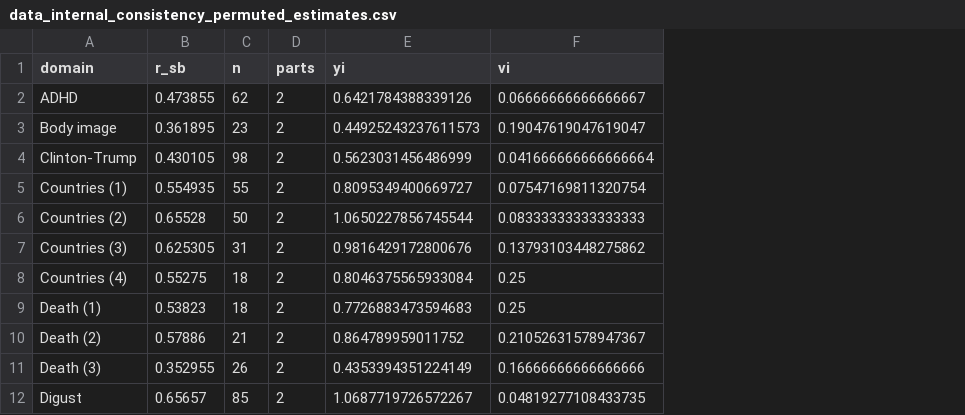
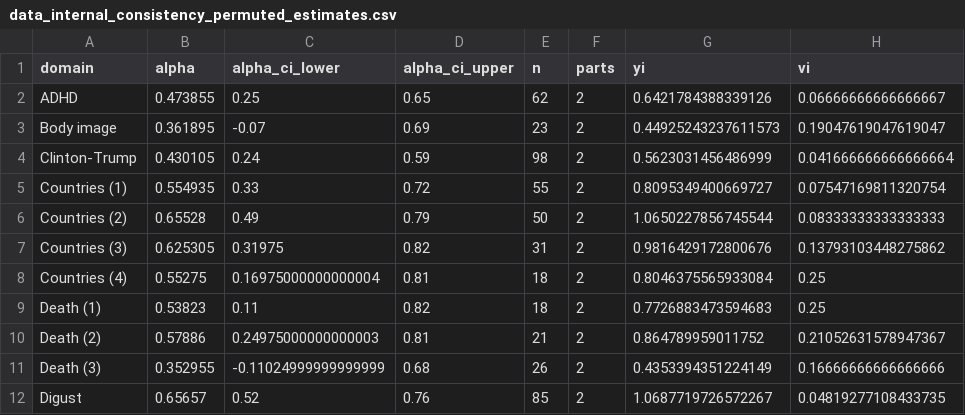
Before and after one commit to ianhussey/irap-reliability-meta-analysis, a CSV file: data/effect sizes for meta-analyses/data_internal_consistency_permuted_estimates.csv, drawn as a sheet; only a part is shown; the diff names each change by its address in the sheet, - before the commit and + after, or states it on an @@ line.

```diff
--- a/data/effect sizes for meta-analyses/data_internal_consistency_permuted_estimates.csv
+++ b/data/effect sizes for meta-analyses/data_internal_consistency_permuted_estimates.csv
+column C (alpha_ci_lower), rows 2-12: 0.25 | -0.07 | 0.24 | 0.33 | 0.49 | 0.31975 | 0.16975000000000004 | 0.11 | 0.24975000000000003 | -0.11024999999999999 | 0.52
+column D (alpha_ci_upper), rows 2-12: 0.65 | 0.69 | 0.59 | 0.72 | 0.79 | 0.82 | 0.81 | 0.82 | 0.81 | 0.68 | 0.76
-B1: r_sb
+B1: alpha
```
Also changed, not shown: 2 other files.
